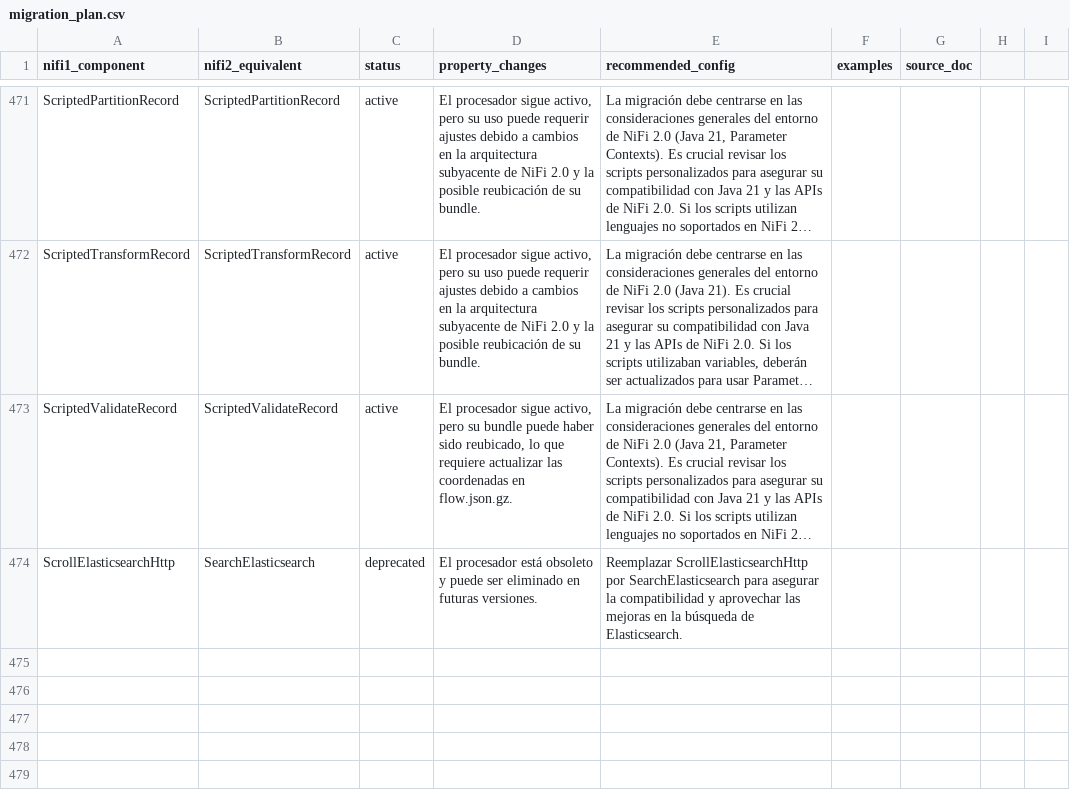
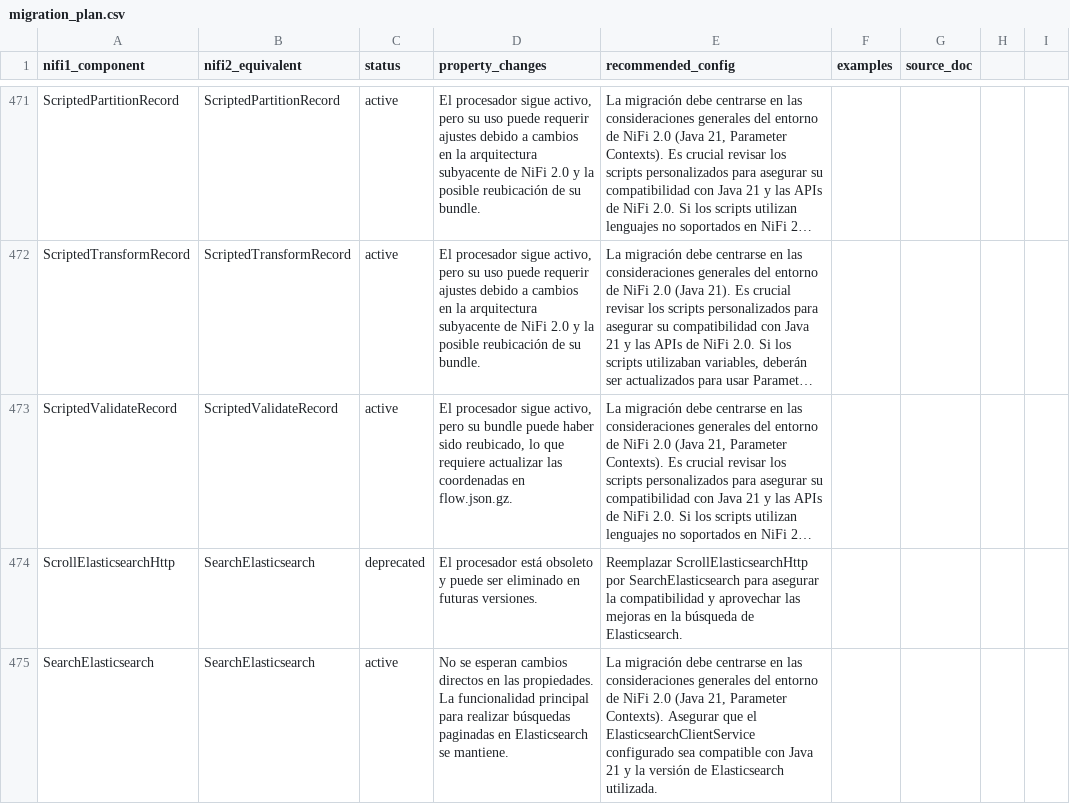
Before and after one commit to Bootcamp-IA-P4/nifi-migrator-ai, a CSV file: backend/data/migration_plan.csv, drawn as a sheet; only a part is shown, gaps mark what is left out; long unchanged cells end in …; the diff names each change by its address in the sheet, - before the commit and + after, or states it on an @@ line.

Commit message:
feat: Add migration details for SearchElasticsearch

```diff
--- a/backend/data/migration_plan.csv
+++ b/backend/data/migration_plan.csv
+row 475: SearchElasticsearch | SearchElasticsearch | active | No se esperan cambios directos en las propiedades. La funcionalidad principal para realizar búsquedas paginadas en Elasticsearch se mantiene. | La migración debe centrarse en las consideraciones generales del entorno de NiFi 2.0 (Java 21, Parameter Contexts). Asegurar que el ElasticsearchClientService configurado sea compatible con Java 21 y la versión de Elasticsearch utilizada.
```
